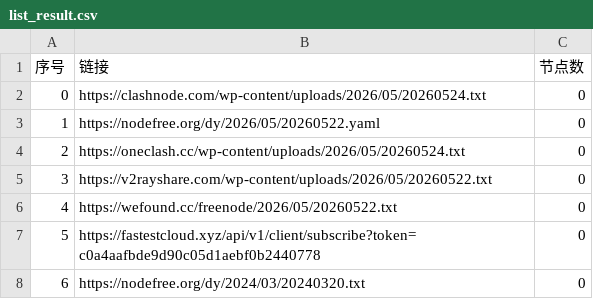
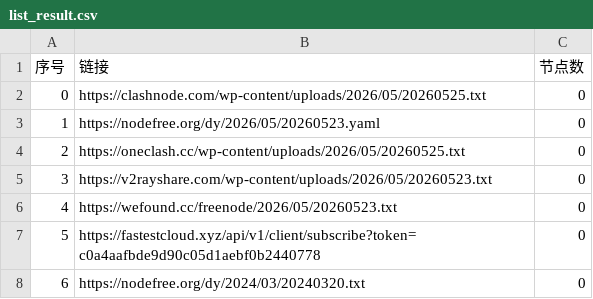
Before and after one commit to lyxgmxit/AutoMergePublicNodes, a CSV file: list_result.csv, drawn as a sheet; only a part is shown.

```diff
--- a/list_result.csv
+++ b/list_result.csv
@@ -1,7 +1,7 @@
 序号,链接,节点数
-0,https://clashnode.com/wp-content/uploads/2026/05/20260524.txt,0
-1,https://nodefree.org/dy/2026/05/20260522.yaml,0
-2,https://oneclash.cc/wp-content/uploads/2026/05/20260524.txt,0
-3,https://v2rayshare.com/wp-content/uploads/2026/05/20260522.txt,0
-4,https://wefound.cc/freenode/2026/05/20260522.txt,0
+0,https://clashnode.com/wp-content/uploads/2026/05/20260525.txt,0
+1,https://nodefree.org/dy/2026/05/20260523.yaml,0
+2,https://oneclash.cc/wp-content/uploads/2026/05/20260525.txt,0
+3,https://v2rayshare.com/wp-content/uploads/2026/05/20260523.txt,0
+4,https://wefound.cc/freenode/2026/05/20260523.txt,0
 5,https://fastestcloud.xyz/api/v1/client/subscribe?token=c0a4aafbde9d90c05d1aebf0b2440778,0
```
Also changed, not shown: 4 other files.
